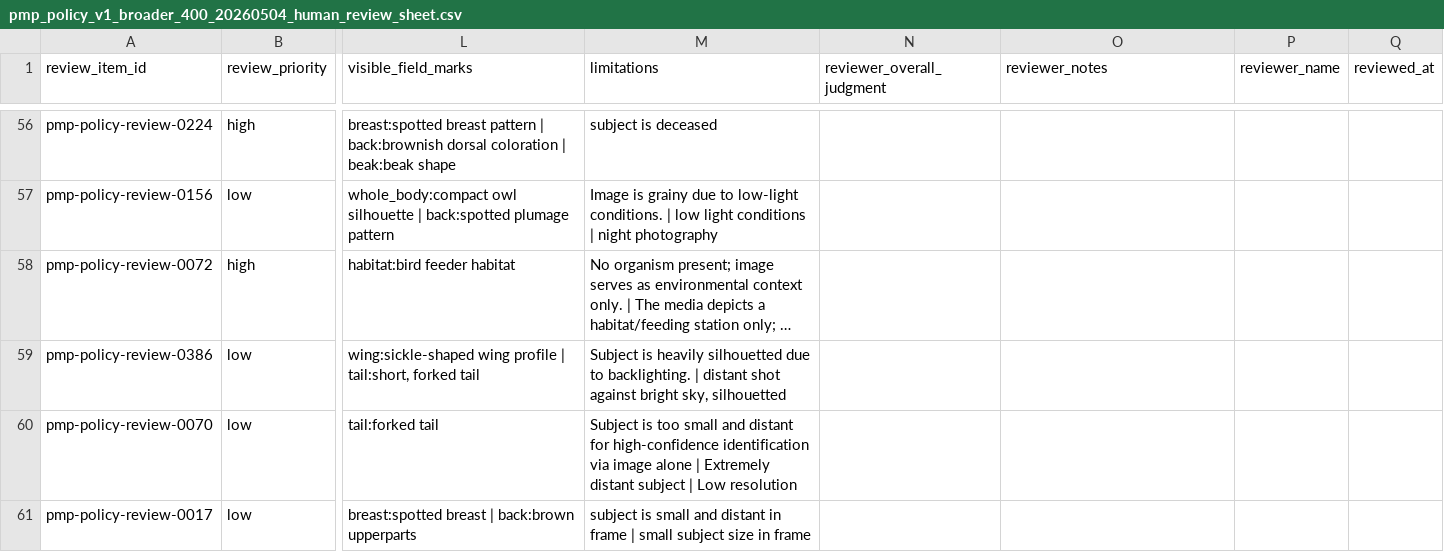
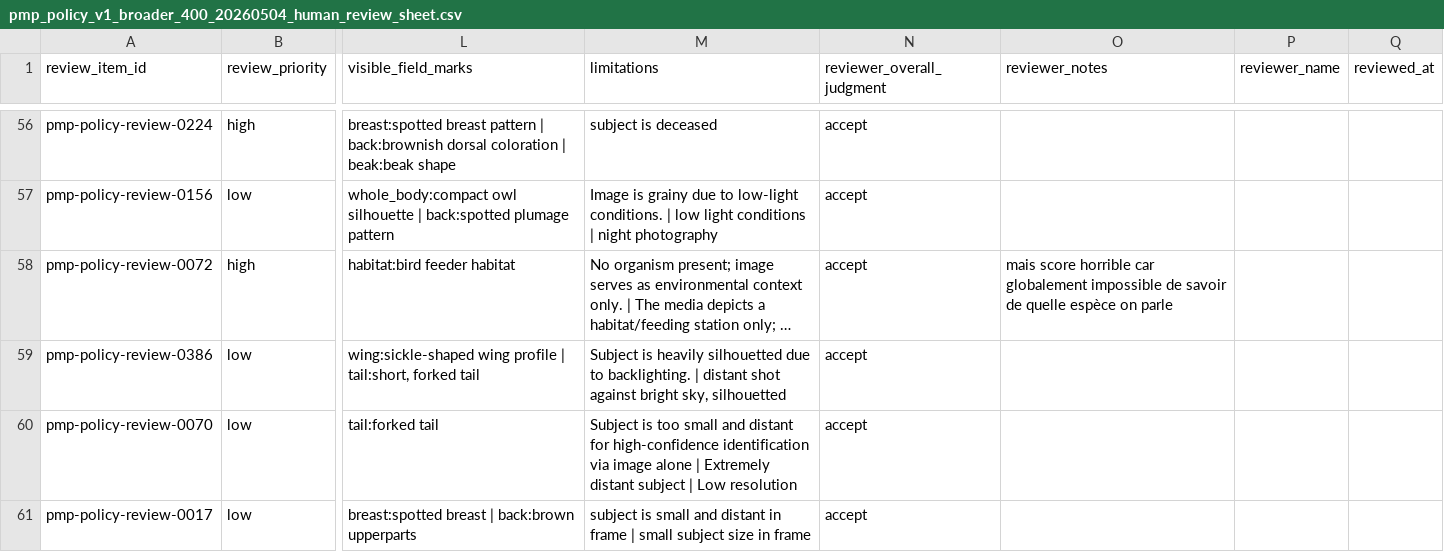
Before and after one commit to Vicodertoten/database, a CSV file: docs/audits/human_review/pmp_policy_v1_broader_400_20260504_human_review_sheet.csv, drawn as a sheet; only a part is shown, gaps mark what is left out; long unchanged cells end in …; the diff covers the shown part only; the diff names each change by its address in the sheet, - before the commit and + after, or states it on an @@ line.

Commit message:
review: complete human review of broader PMP run (60 rows)

```diff
--- a/docs/audits/human_review/pmp_policy_v1_broader_400_20260504_human_review_sheet.csv
+++ b/docs/audits/human_review/pmp_policy_v1_broader_400_20260504_human_review_sheet.csv
-N56:N61 (reviewer_overall_judgment): (empty)
+N56:N61 (reviewer_overall_judgment): accept
-O58 (reviewer_notes): (empty)
+O58 (reviewer_notes): mais score horrible car globalement impossible de savoir de quelle espèce on parle
```
Also changed, not shown: 74 edited cells elsewhere in this file.
